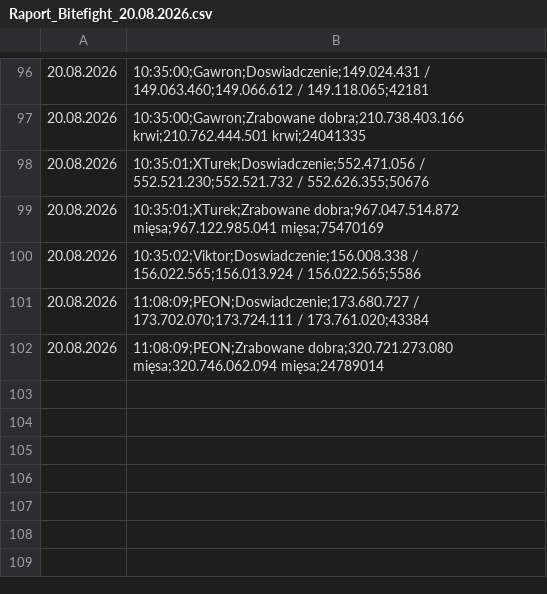
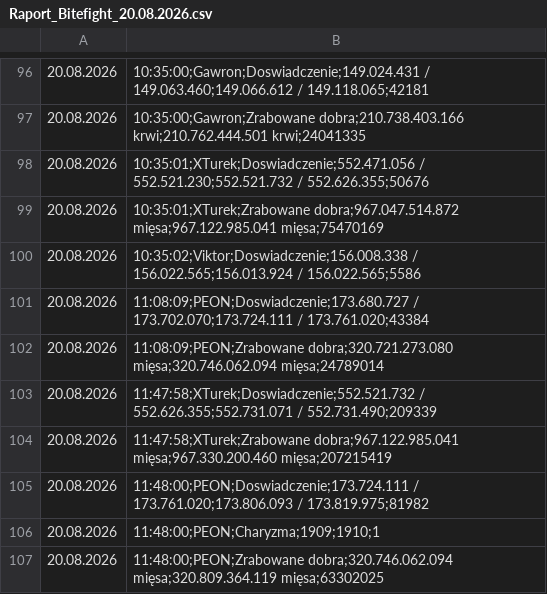
Before and after one commit to statystyki-bf/SledzikBitefight, a CSV file: Raport_Bitefight_20.08.2026.csv, drawn as a sheet; only a part is shown, gaps mark what is left out; the diff names each change by its address in the sheet, - before the commit and + after, or states it on an @@ line.

```diff
--- a/Raport_Bitefight_20.08.2026.csv
+++ b/Raport_Bitefight_20.08.2026.csv
+row 103: 20.08.2026 | 11:47:58;XTurek;Doswiadczenie;552.521.732 / 552.626.355;552.731.071 / 552.731.490;209339
+row 104: 20.08.2026 | 11:47:58;XTurek;Zrabowane dobra;967.122.985.041 mięsa;967.330.200.460 mięsa;207215419
+row 105: 20.08.2026 | 11:48:00;PEON;Doswiadczenie;173.724.111 / 173.761.020;173.806.093 / 173.819.975;81982
+row 106: 20.08.2026 | 11:48:00;PEON;Charyzma;1909;1910;1
+row 107: 20.08.2026 | 11:48:00;PEON;Zrabowane dobra;320.746.062.094 mięsa;320.809.364.119 mięsa;63302025
```
Also changed, not shown: 1 other file.
